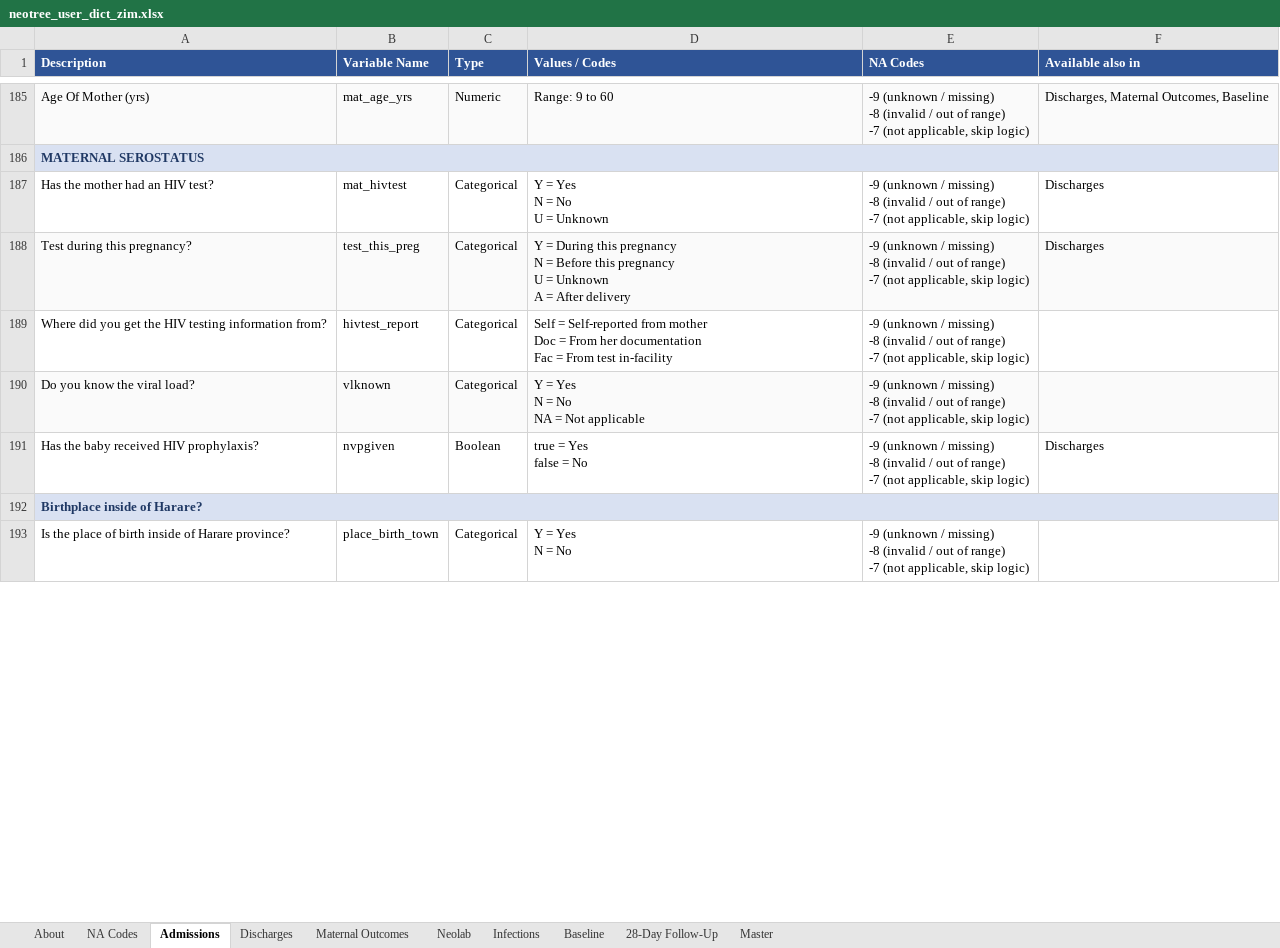
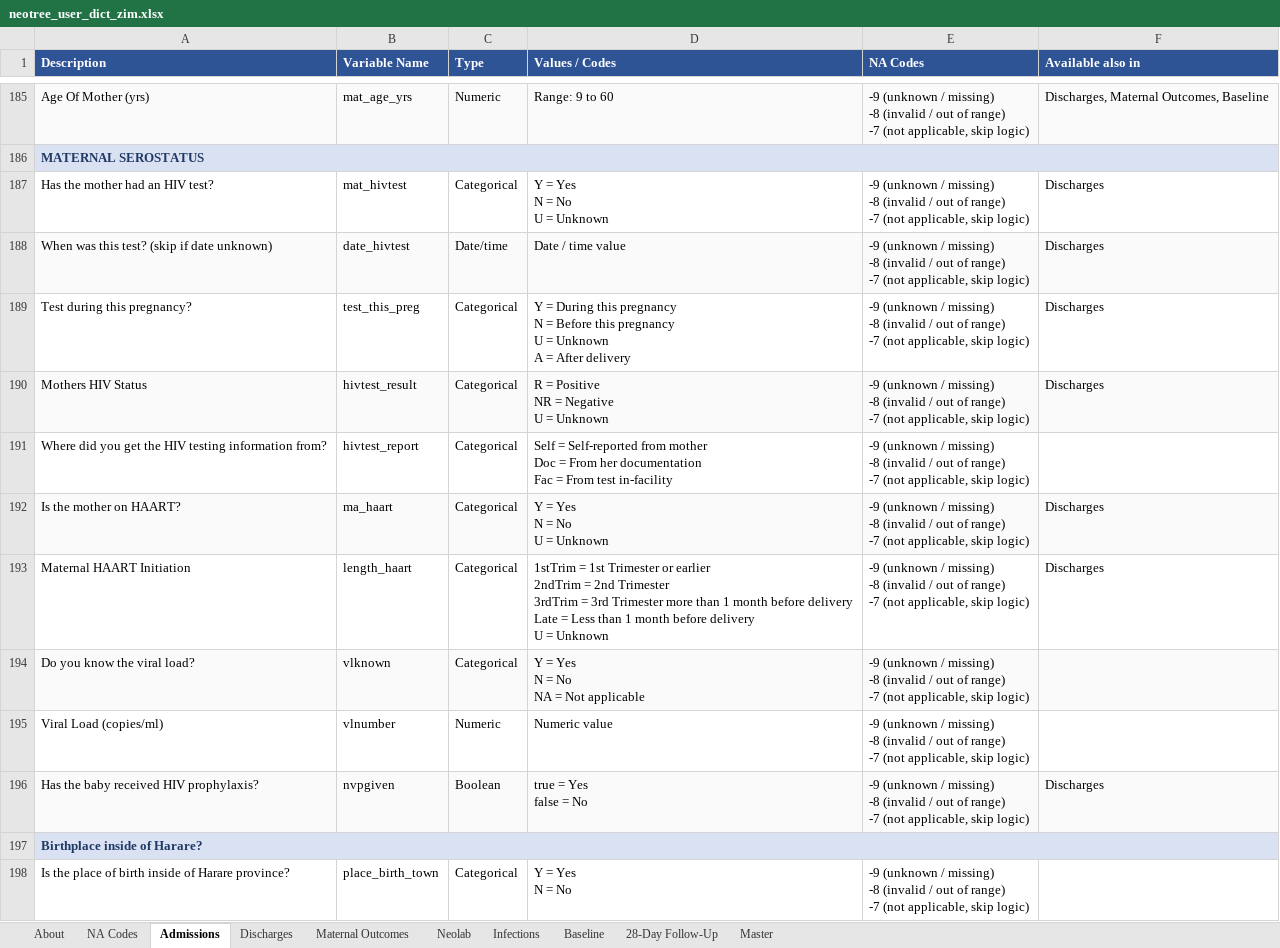
Before and after one commit to neotree/neotree-cleaning-pipeline, an Excel workbook: cleaning_pipeline_R/user_dictionaries/neotree_user_dict_zim.xlsx, sheet Admissions, drawn as a sheet; only a part is shown, gaps mark what is left out; values as stored, in another font and other column widths than the file's, no borders; addresses are those after the commit; ↵ is a line break in a cell; the diff names each change by its address in the sheet, - before the commit and + after, or states it on an @@ line.

Commit message:
Neotree cleaning pipeline v2.0.3
HIV and syphilis clinical fields are kept in the cleaned files: the
dictionary build clears their confidential flag for both countries in
admissions, discharges and PHC files (HIV_CLINICAL_KEYS), and keeps
Zimbabwe ethnicity2 (OTHER_KEPT_KEYS). Names, contact details and dates
of birth stay confidential. The build warns when an HIV- or
syphilis-like field is still confidential. New test
tests/test_hiv_fields_kept.r.

```diff
--- a/cleaning_pipeline_R/user_dictionaries/neotree_user_dict_zim.xlsx (sheet Admissions)
+++ b/cleaning_pipeline_R/user_dictionaries/neotree_user_dict_zim.xlsx (sheet Admissions)
+row 188: When was this test? (skip if date unknown) | date_hivtest | Date/time | Date / time value | -9 (unknown / missing) ↵ -8 (invalid / out of range) ↵ -7 (not applicable, skip logic) | Discharges
-A189:F189 fill: #FAFAFA
+A189:F189 fill: none
+row 190: Mothers HIV Status | hivtest_result | Categorical | R = Positive ↵ NR = Negative ↵ U = Unknown | -9 (unknown / missing) ↵ -8 (invalid / out of range) ↵ -7 (not applicable, skip logic) | Discharges
+row 192: Is the mother on HAART? | ma_haart | Categorical | Y = Yes ↵ N = No ↵ U = Unknown | -9 (unknown / missing) ↵ -8 (invalid / out of range) ↵ -7 (not applicable, skip logic) | Discharges
+row 193: Maternal HAART Initiation | length_haart | Categorical | 1stTrim = 1st Trimester or earlier ↵ 2ndTrim = 2nd Trimester ↵ 3rdTrim = 3rd Trimester more than 1 month before delivery ↵ Late = Less than 1 month before delivery ↵ U = Unknown | -9 (unknown / missing) ↵ -8 (invalid / out of range) ↵ -7 (not applicable, skip logic) | Discharges
+row 195: Viral Load (copies/ml) | vlnumber | Numeric | Numeric value | -9 (unknown / missing) ↵ -8 (invalid / out of range) ↵ -7 (not applicable, skip logic)
-A196:F196 fill: none
+A196:F196 fill: #FAFAFA
```
Also changed, not shown: sheet Master, sheet Discharges, sheet About, cleaning_pipeline_R/dictionaries/dictionary_zim_admissions.xlsx, cleaning_pipeline_R/dictionaries/dictionary_zim_discharges.xlsx, 20 other files.
